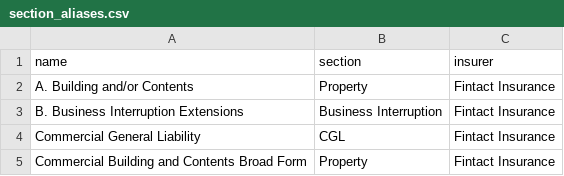
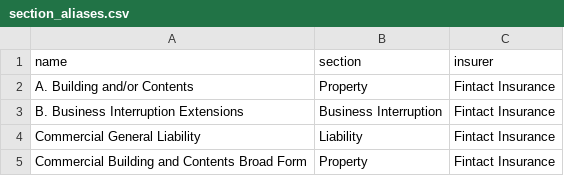
Before and after one commit to jasontau/policy_compare, a CSV file: app/assets/csv/section_aliases.csv, drawn as a sheet.

```diff
--- a/app/assets/csv/section_aliases.csv
+++ b/app/assets/csv/section_aliases.csv
@@ -3,3 +3,3 @@ A. Building and/or Contents,Property,Fintact Insurance
 B. Business Interruption Extensions,Business Interruption,Fintact Insurance
-Commercial General Liability,CGL,Fintact Insurance
+Commercial General Liability,Liability,Fintact Insurance
 Commercial Building and Contents Broad Form,Property,Fintact Insurance
```
Also changed, not shown: app/assets/csv/wordings_fintact.csv, app/assets/csv/wordings_peasant_moon.csv, 27 other files.
